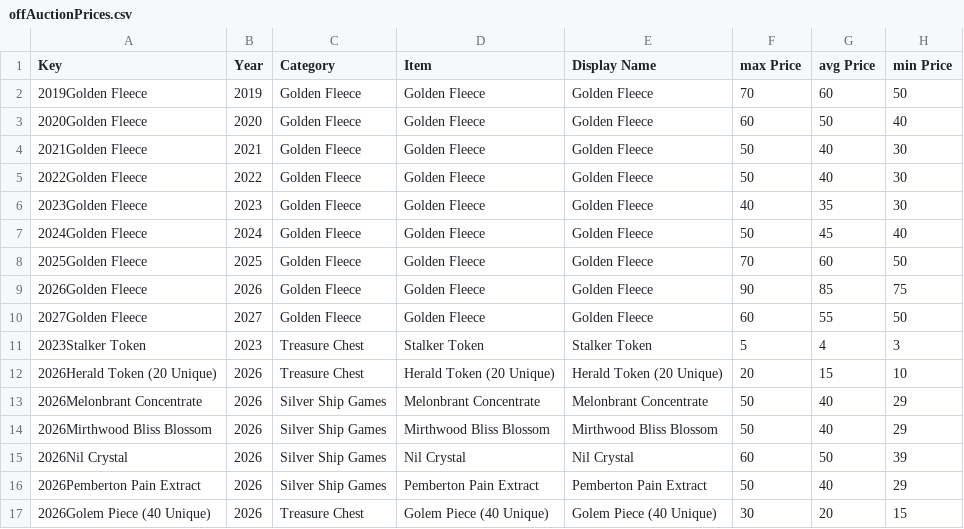
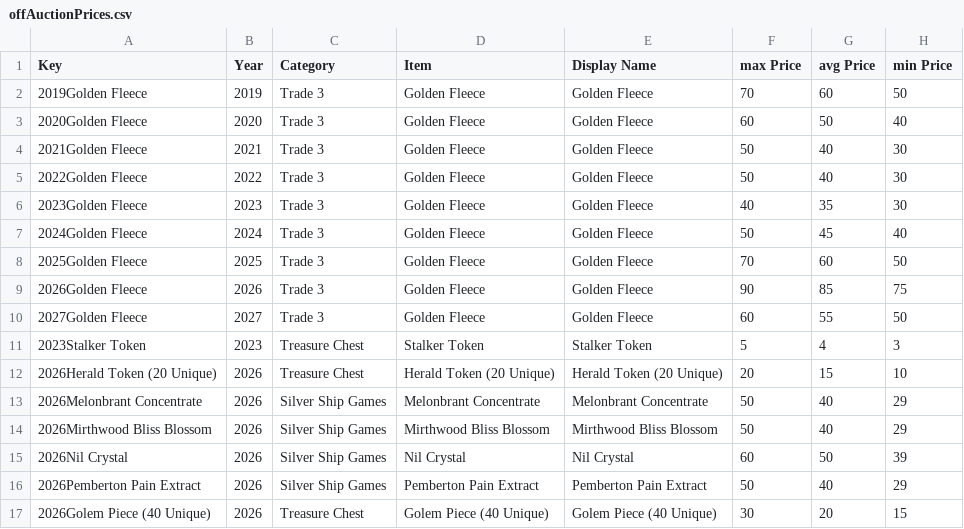
Before and after one commit to mjdomask-jpg/trueDungeonAuctionPrices, a CSV file: public/data/offAuctionPrices.csv, drawn as a sheet; only a part is shown.

```diff
--- a/public/data/offAuctionPrices.csv
+++ b/public/data/offAuctionPrices.csv
@@ -1,11 +1,11 @@
 Key,Year,Category,Item,Display Name,max Price,avg Price,min Price
-2019Golden Fleece,2019,Golden Fleece,Golden Fleece,Golden Fleece,70,60,50
-2020Golden Fleece,2020,Golden Fleece,Golden Fleece,Golden Fleece,60,50,40
-2021Golden Fleece,2021,Golden Fleece,Golden Fleece,Golden Fleece,50,40,30
-2022Golden Fleece,2022,Golden Fleece,Golden Fleece,Golden Fleece,50,40,30
-2023Golden Fleece,2023,Golden Fleece,Golden Fleece,Golden Fleece,40,35,30
-2024Golden Fleece,2024,Golden Fleece,Golden Fleece,Golden Fleece,50,45,40
-2025Golden Fleece,2025,Golden Fleece,Golden Fleece,Golden Fleece,70,60,50
-2026Golden Fleece,2026,Golden Fleece,Golden Fleece,Golden Fleece,90,85,75
-2027Golden Fleece,2027,Golden Fleece,Golden Fleece,Golden Fleece,60,55,50
+2019Golden Fleece,2019,Trade 3,Golden Fleece,Golden Fleece,70,60,50
+2020Golden Fleece,2020,Trade 3,Golden Fleece,Golden Fleece,60,50,40
+2021Golden Fleece,2021,Trade 3,Golden Fleece,Golden Fleece,50,40,30
+2022Golden Fleece,2022,Trade 3,Golden Fleece,Golden Fleece,50,40,30
+2023Golden Fleece,2023,Trade 3,Golden Fleece,Golden Fleece,40,35,30
+2024Golden Fleece,2024,Trade 3,Golden Fleece,Golden Fleece,50,45,40
+2025Golden Fleece,2025,Trade 3,Golden Fleece,Golden Fleece,70,60,50
+2026Golden Fleece,2026,Trade 3,Golden Fleece,Golden Fleece,90,85,75
+2027Golden Fleece,2027,Trade 3,Golden Fleece,Golden Fleece,60,55,50
 2023Stalker Token,2023,Treasure Chest,Stalker Token,Stalker Token,5,4,3
```
Also changed, not shown: 2 other files.
